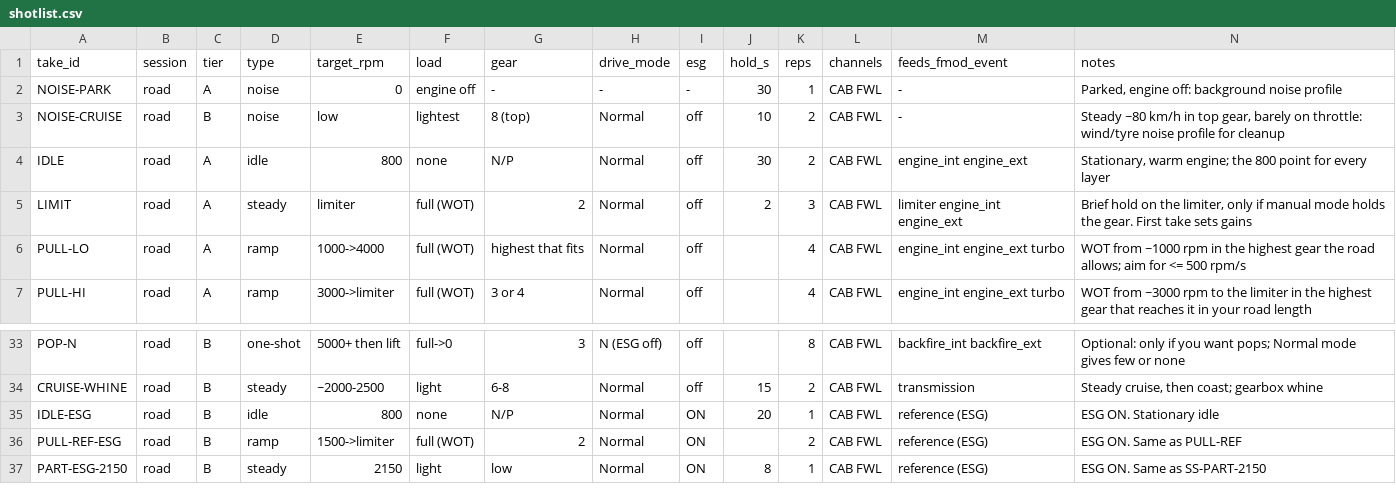
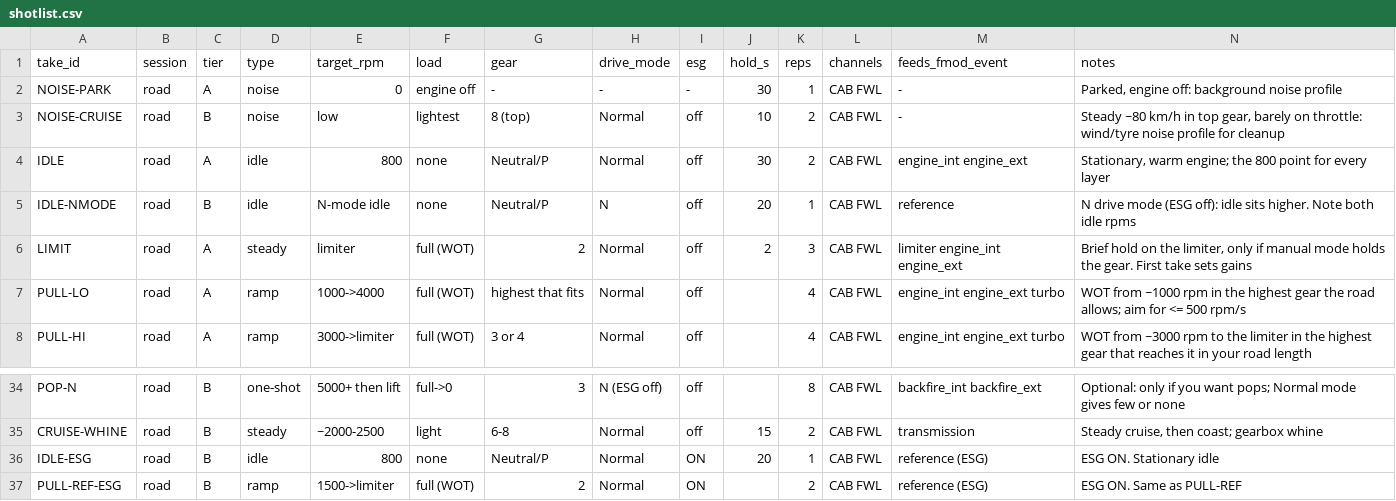
Before and after one commit to sergiogon21217/Assetto-corsa-sound-capture, a CSV file: recording/shotlist.csv, drawn as a sheet; only a part is shown, gaps mark what is left out; the shorter side is filled out with more unchanged rows.

```diff
--- a/recording/shotlist.csv
+++ b/recording/shotlist.csv
@@ -3,3 +3,4 @@ NOISE-PARK,road,A,noise,0,engine off,-,-,-,30,1,CAB FWL,-,"Parked, engine off: b
 NOISE-CRUISE,road,B,noise,low,lightest,8 (top),Normal,off,10,2,CAB FWL,-,"Steady ~80 km/h in top gear, barely on throttle: wind/tyre noise profile for cleanup"
-IDLE,road,A,idle,800,none,N/P,Normal,off,30,2,CAB FWL,engine_int engine_ext,"Stationary, warm engine; the 800 point for every layer"
+IDLE,road,A,idle,800,none,Neutral/P,Normal,off,30,2,CAB FWL,engine_int engine_ext,"Stationary, warm engine; the 800 point for every layer"
+IDLE-NMODE,road,B,idle,N-mode idle,none,Neutral/P,N,off,20,1,CAB FWL,reference,N drive mode (ESG off): idle sits higher. Note both idle rpms
 LIMIT,road,A,steady,limiter,full (WOT),2,Normal,off,2,3,CAB FWL,limiter engine_int engine_ext,"Brief hold on the limiter, only if manual mode holds the gear. First take sets gains"
@@ -34,3 +35,3 @@ POP-N,road,B,one-shot,5000+ then lift,full->0,3,N (ESG off),off,,8,CAB FWL,backf
 CRUISE-WHINE,road,B,steady,~2000-2500,light,6-8,Normal,off,15,2,CAB FWL,transmission,"Steady cruise, then coast; gearbox whine"
-IDLE-ESG,road,B,idle,800,none,N/P,Normal,ON,20,1,CAB FWL,reference (ESG),ESG ON. Stationary idle
+IDLE-ESG,road,B,idle,800,none,Neutral/P,Normal,ON,20,1,CAB FWL,reference (ESG),ESG ON. Stationary idle
 PULL-REF-ESG,road,B,ramp,1500->limiter,full (WOT),2,Normal,ON,,2,CAB FWL,reference (ESG),ESG ON. Same as PULL-REF
```
Also changed, not shown: 3 other files.
